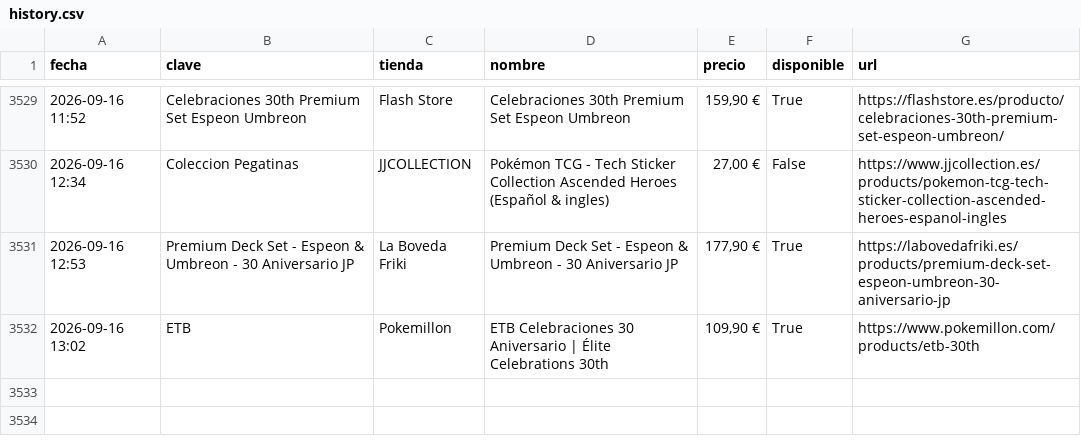
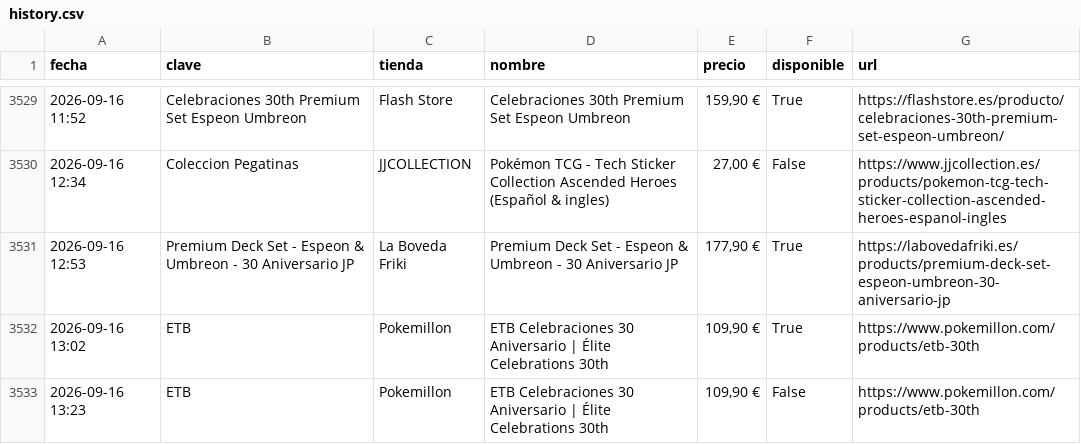
Before and after one commit to YellowComet/diego_scraper_webs, a CSV file: history.csv, drawn as a sheet; only a part is shown, gaps mark what is left out.

```diff
--- a/history.csv
+++ b/history.csv
@@ -3532 +3532,2 @@ fecha,clave,tienda,nombre,precio,disponible,url
 2026-09-16 13:02,ETB,Pokemillon,ETB Celebraciones 30 Aniversario | Élite Celebrations 30th,"109,90 €",True,https://www.pokemillon.com/products/etb-30th
+2026-09-16 13:23,ETB,Pokemillon,ETB Celebraciones 30 Aniversario | Élite Celebrations 30th,"109,90 €",False,https://www.pokemillon.com/products/etb-30th
```
Also changed, not shown: 3 other files.
